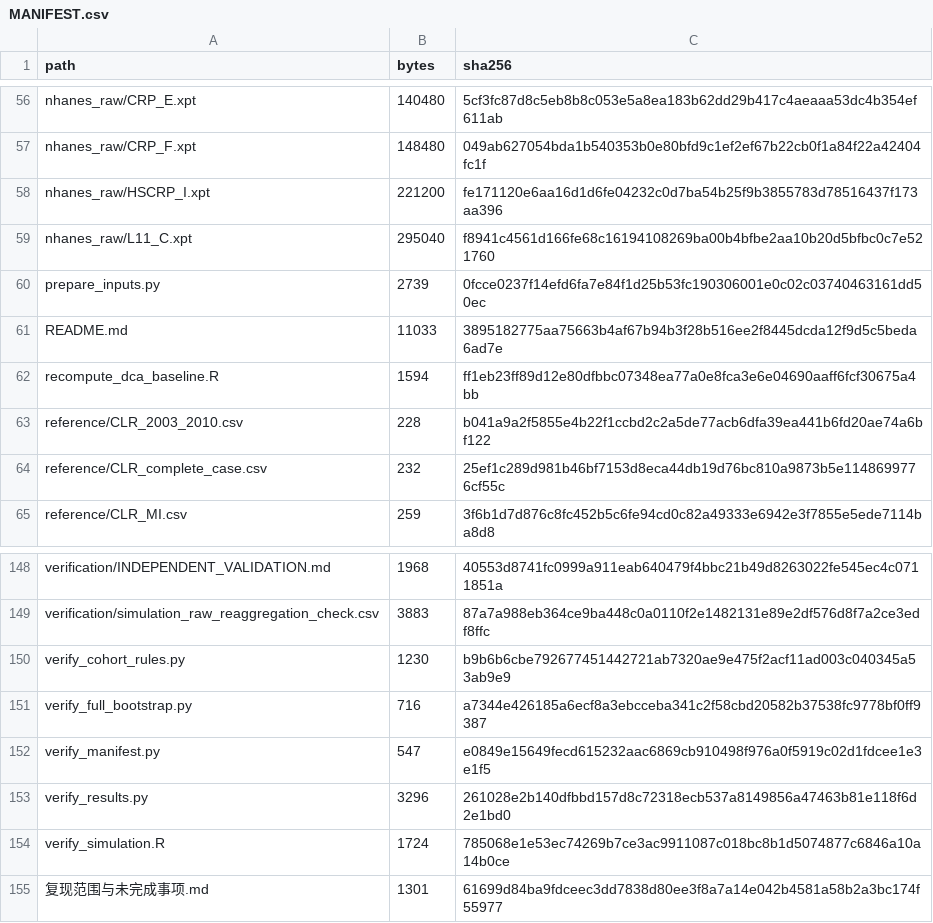
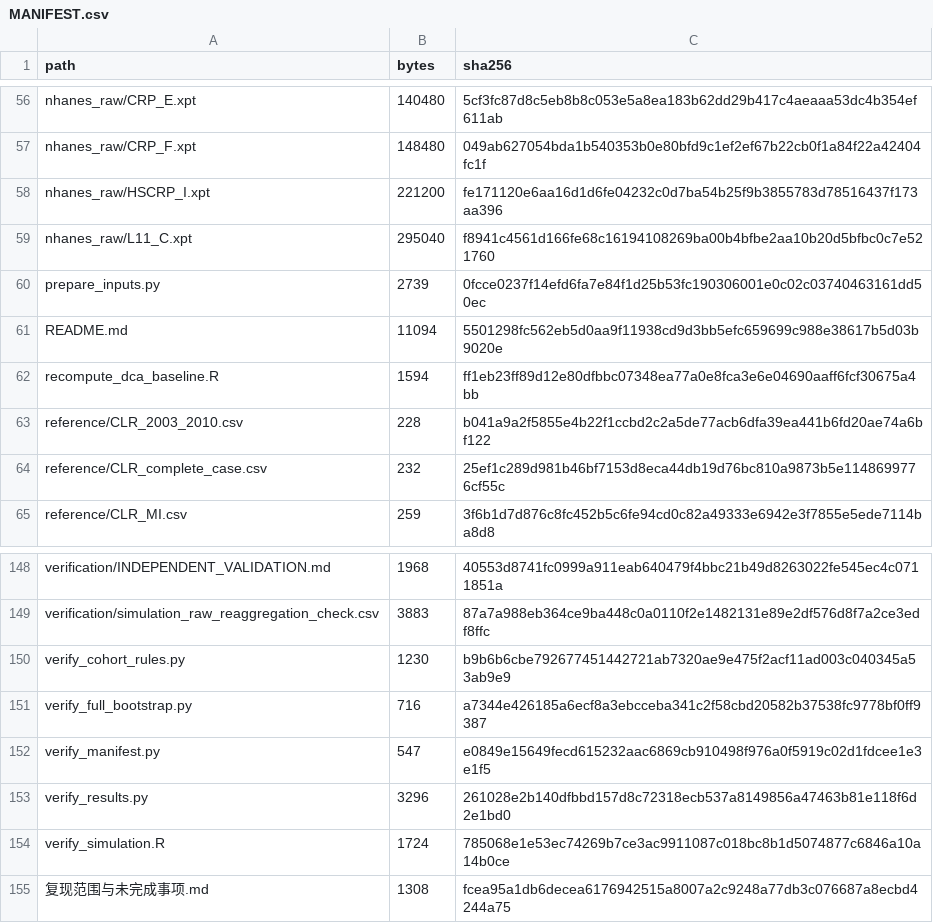
Before and after one commit to galarzabalada712-bot/HPV-fixed-ratio-reproducibility, a CSV file: MANIFEST.csv, drawn as a sheet; only a part is shown, gaps mark what is left out.

```diff
--- a/MANIFEST.csv
+++ b/MANIFEST.csv
@@ -60,3 +60,3 @@ nhanes_raw/L11_C.xpt,295040,f8941c4561d166fe68c16194108269ba00b4bfbe2aa10b20d5bf
 prepare_inputs.py,2739,0fcce0237f14efd6fa7e84f1d25b53fc190306001e0c02c03740463161dd50ec
-README.md,11033,3895182775aa75663b4af67b94b3f28b516ee2f8445dcda12f9d5c5beda6ad7e
+README.md,11094,5501298fc562eb5d0aa9f11938cd9d3bb5efc659699c988e38617b5d03b9020e
 recompute_dca_baseline.R,1594,ff1eb23ff89d12e80dfbbc07348ea77a0e8fca3e6e04690aaff6fcf30675a4bb
@@ -154,2 +154,2 @@ verify_results.py,3296,261028e2b140dfbbd157d8c72318ecb537a8149856a47463b81e118f6
 verify_simulation.R,1724,785068e1e53ec74269b7ce3ac9911087c018bc8b1d5074877c6846a10a14b0ce
-复现范围与未完成事项.md,1301,61699d84ba9fdceec3dd7838d80ee3f8a7a14e042b4581a58b2a3bc174f55977
+复现范围与未完成事项.md,1308,fcea95a1db6decea6176942515a8007a2c9248a77db3c076687a8ecbd4244a75
```
Also changed, not shown: 2 other files.
